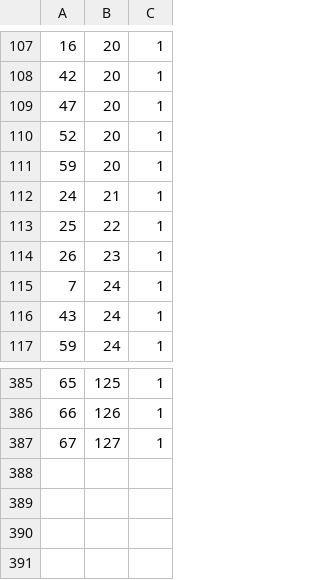
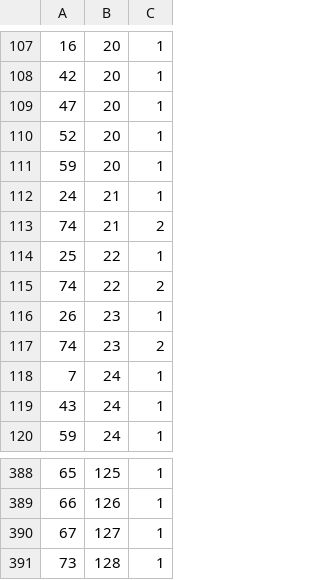
Before and after one commit to CSCE315-Spring23/CSCE_315_Team_43_Project_3, a CSV file: data/ingredient_list.csv, drawn as a sheet; only a part is shown, gaps mark what is left out; the diff names each change by its address in the sheet, - before the commit and + after, or states it on an @@ line.

```diff
--- a/data/ingredient_list.csv
+++ b/data/ingredient_list.csv
+row 113: 74 | 21 | 2
+row 115: 74 | 22 | 2
+row 117: 74 | 23 | 2
+row 391: 73 | 128 | 1
```
Also changed, not shown: data/inventory.csv, data/menu_item.csv, 5 other files.
